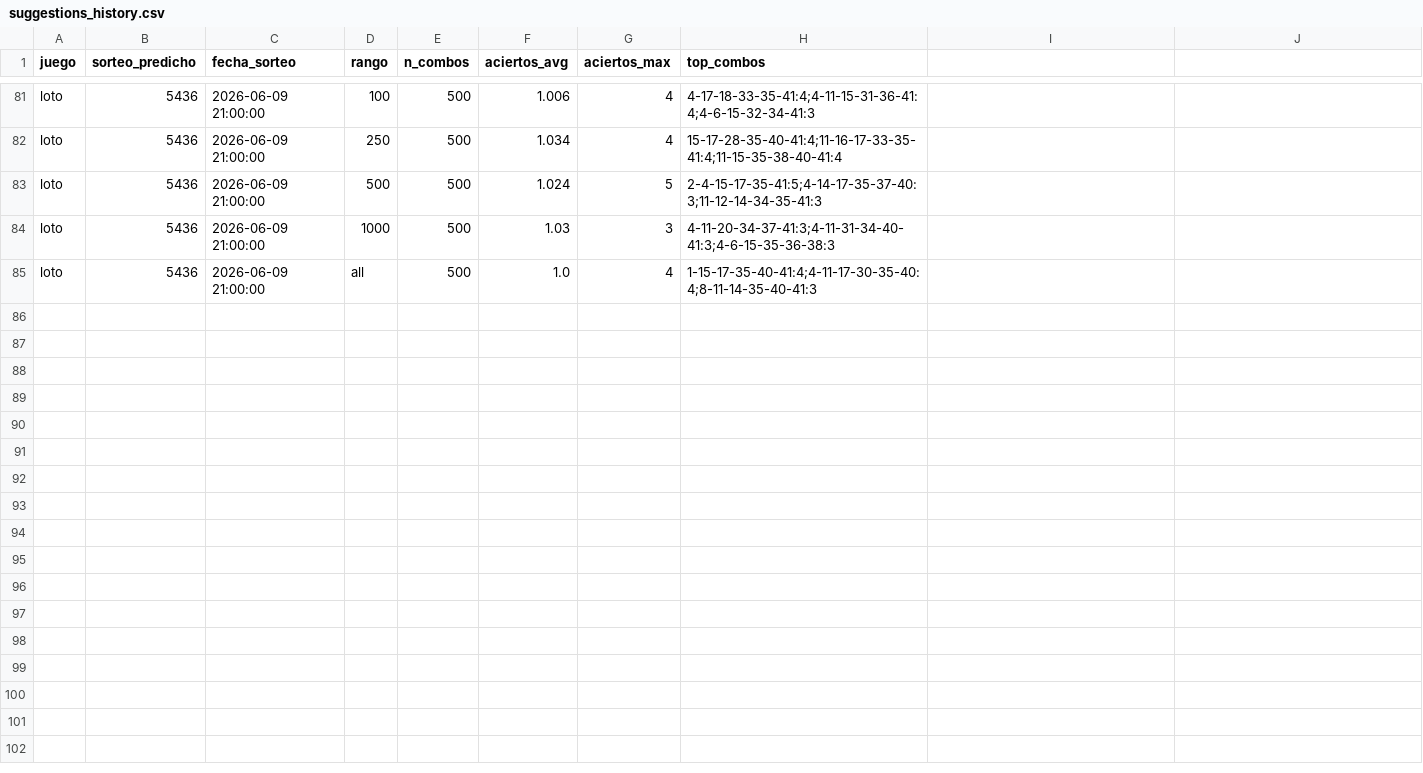
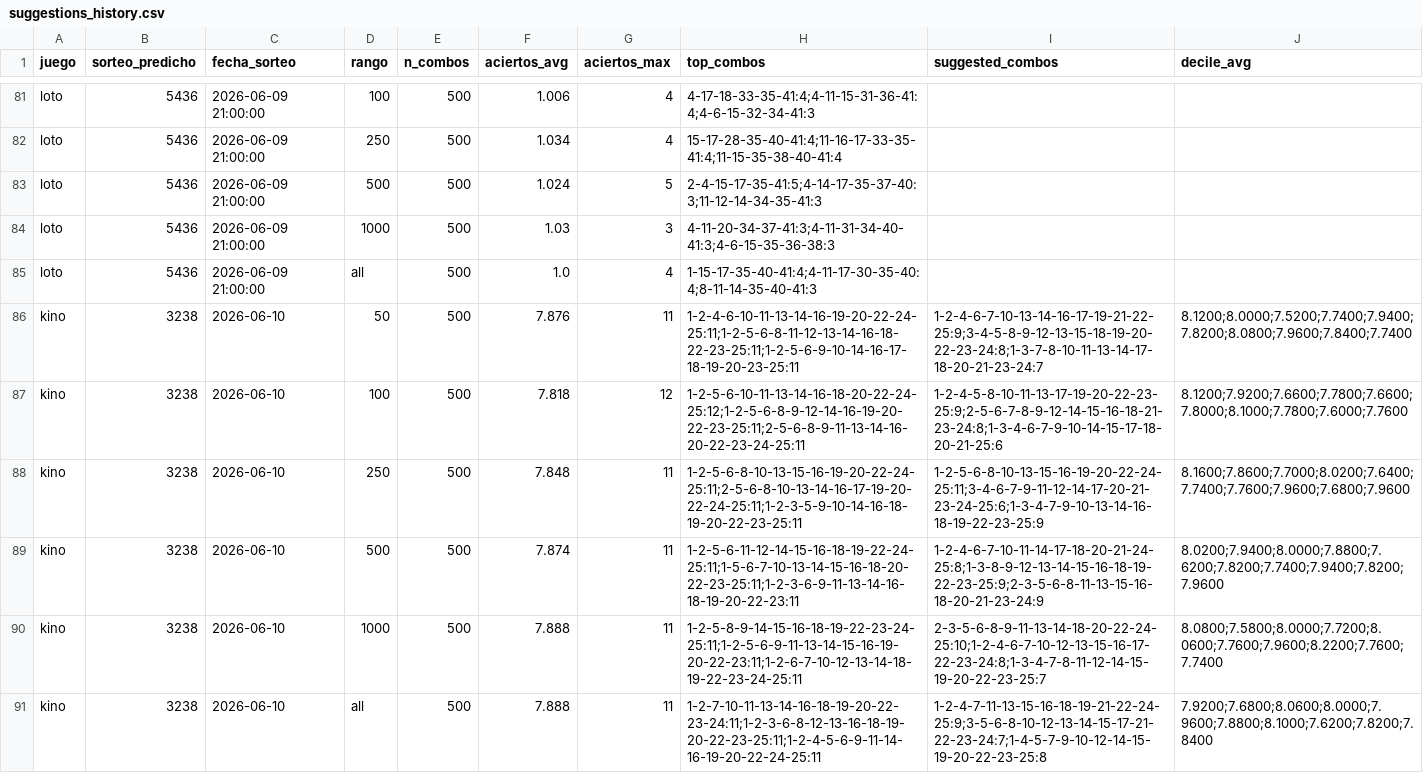
Before and after one commit to GaboAzorin/kin-lo, a CSV file: data/suggestions_history.csv, drawn as a sheet; only a part is shown, gaps mark what is left out; the diff names each change by its address in the sheet, - before the commit and + after, or states it on an @@ line.

```diff
--- a/data/suggestions_history.csv
+++ b/data/suggestions_history.csv
-I1: (empty)
+I1: suggested_combos
-J1: (empty)
+J1: decile_avg
+row 86: kino | 3238 | 2026-06-10 | 50 | 500 | 7.876 | 11 | 1-2-4-6-10-11-13-14-16-19-20-22-24-25:11;1-2-5-6-8-11-12-13-14-16-18-22-23-25:11;1-2-5-6-9-10-14-16-17-18-19-20-23-25:11 | 1-2-4-6-7-10-13-14-16-17-19-21-22-25:9;3-4-5-8-9-12-13-15-18-19-20-22-23-24:8;1-3-7-8-10-11-13-14-17-18-20-21-23-24:7 | 8.1200;8.0000;7.5200;7.7400;7.9400;7.8200;8.0800;7.9600;7.8400;7.7400
+row 87: kino | 3238 | 2026-06-10 | 100 | 500 | 7.818 | 12 | 1-2-5-6-10-11-13-14-16-18-20-22-24-25:12;1-2-5-6-8-9-12-14-16-19-20-22-23-25:11;2-5-6-8-9-11-13-14-16-20-22-23-24-25:11 | 1-2-4-5-8-10-11-13-17-19-20-22-23-25:9;2-5-6-7-8-9-12-14-15-16-18-21-23-24:8;1-3-4-6-7-9-10-14-15-17-18-20-21-25:6 | 8.1200;7.9200;7.6600;7.7800;7.6600;7.8000;8.1000;7.7800;7.6000;7.7600
+row 88: kino | 3238 | 2026-06-10 | 250 | 500 | 7.848 | 11 | 1-2-5-6-8-10-13-15-16-19-20-22-24-25:11;2-5-6-8-10-13-14-16-17-19-20-22-24-25:11;1-2-3-5-9-10-14-16-18-19-20-22-23-25:11 | 1-2-5-6-8-10-13-15-16-19-20-22-24-25:11;3-4-6-7-9-11-12-14-17-20-21-23-24-25:6;1-3-4-7-9-10-13-14-16-18-19-22-23-25:9 | 8.1600;7.8600;7.7000;8.0200;7.6400;7.7400;7.7600;7.9600;7.6800;7.9600
+row 89: kino | 3238 | 2026-06-10 | 500 | 500 | 7.874 | 11 | 1-2-5-6-11-12-14-15-16-18-19-22-24-25:11;1-5-6-7-10-13-14-15-16-18-20-22-23-25:11;1-2-3-6-9-11-13-14-16-18-19-20-22-23:11 | 1-2-4-6-7-10-11-14-17-18-20-21-24-25:8;1-3-8-9-12-13-14-15-16-18-19-22-23-25:9;2-3-5-6-8-11-13-15-16-18-20-21-23-24:9 | 8.0200;7.9400;8.0000;7.8800;7.6200;7.8200;7.7400;7.9400;7.8200;7.9600
+row 90: kino | 3238 | 2026-06-10 | 1000 | 500 | 7.888 | 11 | 1-2-5-8-9-14-15-16-18-19-22-23-24-25:11;1-2-5-6-9-11-13-14-15-16-19-20-22-23:11;1-2-6-7-10-12-13-14-18-19-22-23-24-25:11 | 2-3-5-6-8-9-11-13-14-18-20-22-24-25:10;1-2-4-6-7-10-12-13-15-16-17-22-23-24:8;1-3-4-7-8-11-12-14-15-19-20-22-23-25:7 | 8.0800;7.5800;8.0000;7.7200;8.0600;7.7600;7.9600;8.2200;7.7600;7.7400
+row 91: kino | 3238 | 2026-06-10 | all | 500 | 7.888 | 11 | 1-2-7-10-11-13-14-16-18-19-20-22-23-24:11;1-2-3-6-8-12-13-16-18-19-20-22-23-25:11;1-2-4-5-6-9-11-14-16-19-20-22-24-25:11 | 1-2-4-7-11-13-15-16-18-19-21-22-24-25:9;3-5-6-8-10-12-13-14-15-17-21-22-23-24:7;1-4-5-7-9-10-12-14-15-19-20-22-23-25:8 | 7.9200;7.6800;8.0600;8.0000;7.9600;7.8800;8.1000;7.6200;7.8200;7.8400
```
Also changed, not shown: data/loteria_historial.csv, 13 other files.
